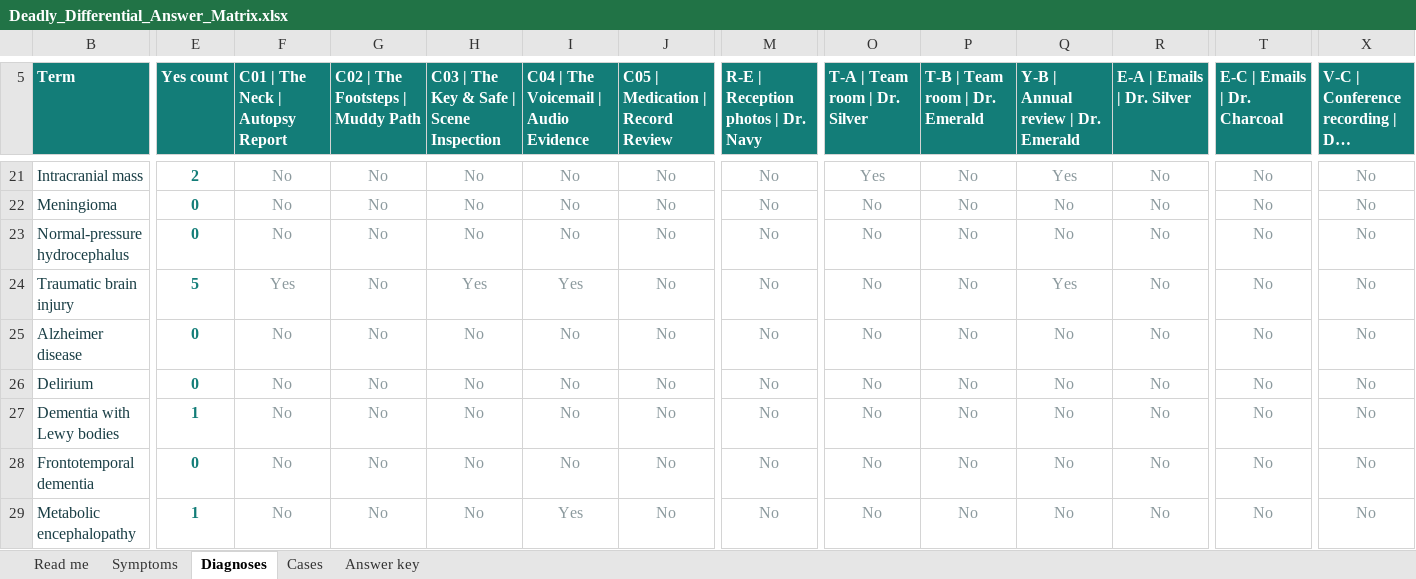
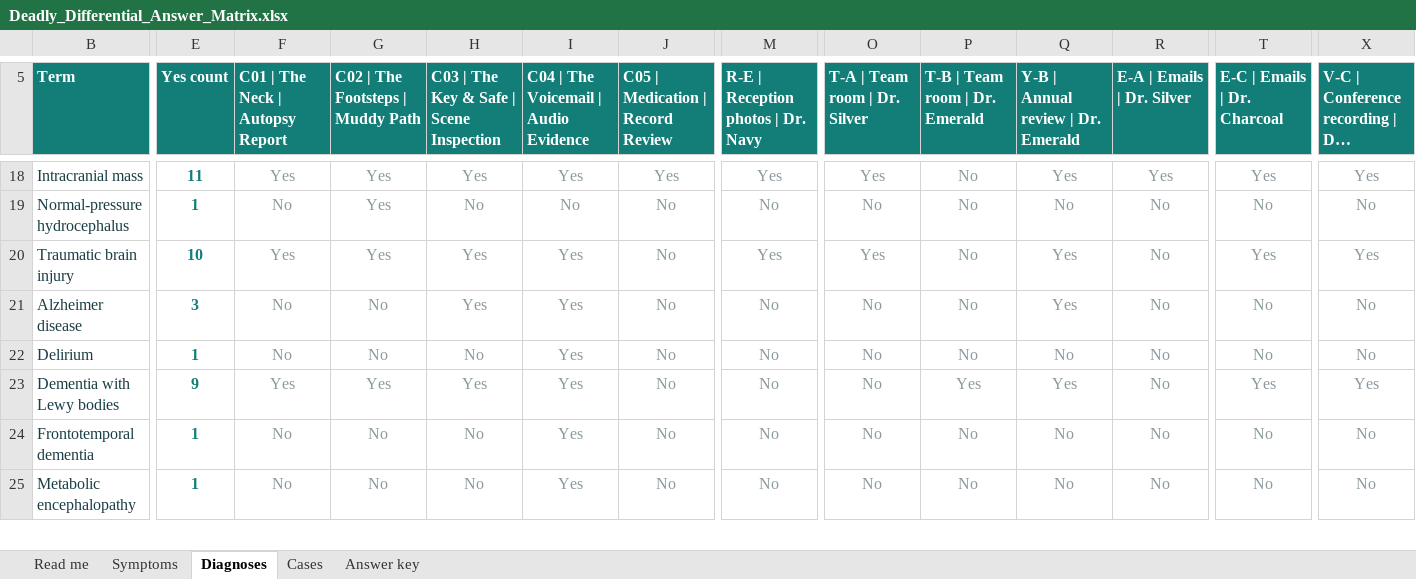
Before and after one commit to CyrusNajarian/DeadlyDifferential, an Excel workbook: Deadly_Differential_Answer_Matrix.xlsx, sheet Diagnoses, drawn as a sheet; only a part is shown, gaps mark what is left out; long unchanged cells end in …; values as stored, in another font and other column widths than the file's, no borders; conditional formats and table styles not drawn; removed rows and columns are numbered as before the commit, all else as after; rows hold the shown columns only; the diff covers the shown part only; the diff names each change by its address in the sheet, - before the commit and + after, or states it on an @@ line.

Commit message:
Review all clue approvals, group tumor and parkinsonian answers, and explain final choices by clue

```diff
--- a/Deadly_Differential_Answer_Matrix.xlsx (sheet Diagnoses)
+++ b/Deadly_Differential_Answer_Matrix.xlsx (sheet Diagnoses)
-E18 (Yes count): 2
+E18 (Yes count): 11
-F18 (C01 | The Neck | Autopsy Report): No
+F18 (C01 | The Neck | Autopsy Report): Yes
-G18 (C02 | The Footsteps | Muddy Path): No
+G18 (C02 | The Footsteps | Muddy Path): Yes
-H18: No
+H18: Yes
-I18: No
+I18: Yes
-J18 (C05 | Medication | Record Review): No
+J18 (C05 | Medication | Record Review): Yes
-M18: No
+M18: Yes
-R18 (E-A | Emails | Dr. Silver): No
+R18 (E-A | Emails | Dr. Silver): Yes
-T18 (E-C | Emails | Dr. Charcoal): No
+T18 (E-C | Emails | Dr. Charcoal): Yes
-X18: No
+X18: Yes
-row 22: Meningioma | 0 | No | No | No | No | No | No | No | No | No | No | No | No
-E19 (Yes count): 0
+E19 (Yes count): 1
-G19:G20 (C02 | The Footsteps | Muddy Path): No
+G19:G20 (C02 | The Footsteps | Muddy Path): Yes
-E20 (Yes count): 5
+E20 (Yes count): 10
-M20: No
+M20: Yes
-O20 (T-A | Team room | Dr. Silver): No
+O20 (T-A | Team room | Dr. Silver): Yes
-T20 (E-C | Emails | Dr. Charcoal): No
+T20 (E-C | Emails | Dr. Charcoal): Yes
-X20: No
+X20: Yes
-E21 (Yes count): 0
+E21 (Yes count): 3
-H21: No
+H21: Yes
-I21:I24: No
+I21:I24: Yes
-Q21: No
+Q21: Yes
-E22 (Yes count): 0
+E22 (Yes count): 1
-E23 (Yes count): 1
+E23 (Yes count): 9
-F23 (C01 | The Neck | Autopsy Report): No
+F23 (C01 | The Neck | Autopsy Report): Yes
-G23 (C02 | The Footsteps | Muddy Path): No
+G23 (C02 | The Footsteps | Muddy Path): Yes
-H23: No
+H23: Yes
-P23 (T-B | Team room | Dr. Emerald): No
+P23 (T-B | Team room | Dr. Emerald): Yes
-Q23: No
+Q23: Yes
-T23 (E-C | Emails | Dr. Charcoal): No
+T23 (E-C | Emails | Dr. Charcoal): Yes
-X23: No
+X23: Yes
-E24 (Yes count): 0
+E24 (Yes count): 1
```
Also changed, not shown: 3 removed rows and 456 edited cells elsewhere in this sheet, sheet Symptoms, sheet Read me, sheet Answer key, formulas that keep their value, hidden cells, 16 other files.
